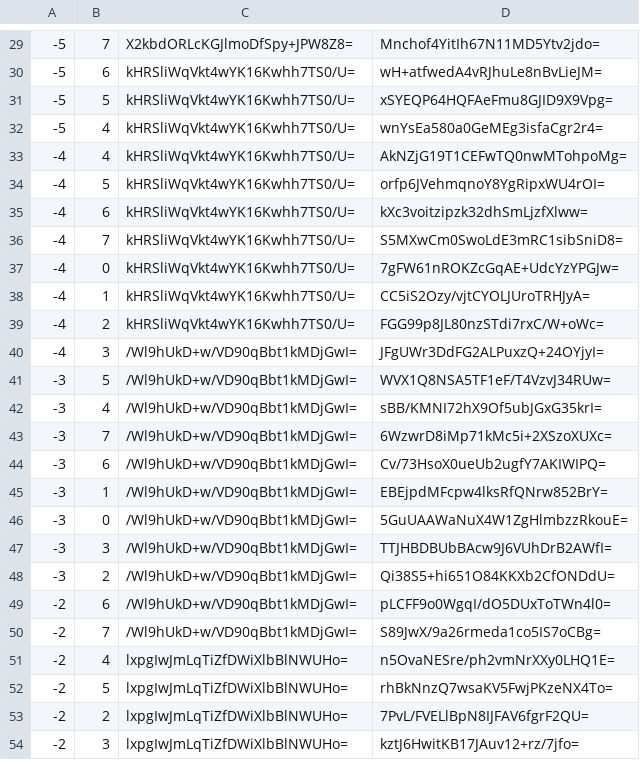
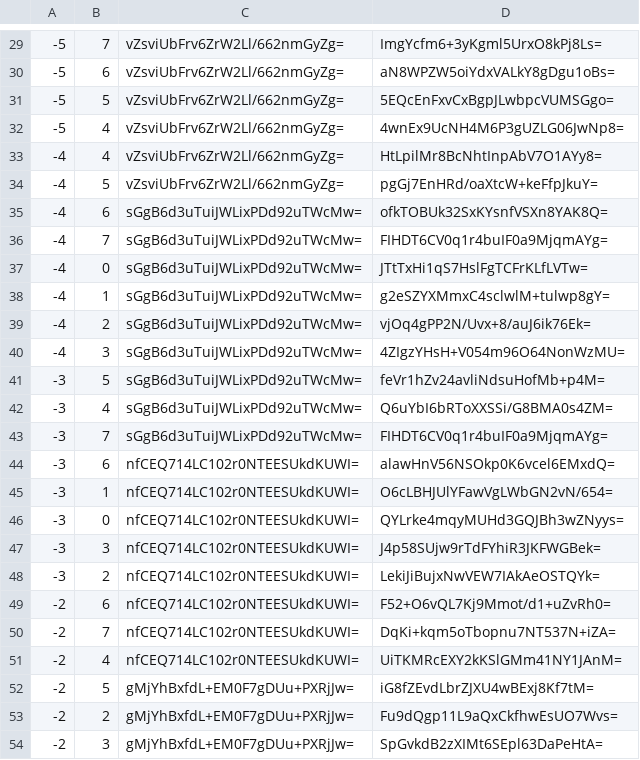
Before and after one commit to HarpGreen/harpgreen.github.io, a CSV file: map/tiles/zoom.-1/metadata/k.-1.0.csv, drawn as a sheet; only a part is shown, gaps mark what is left out; the diff covers the shown part only.

```diff
--- a/map/tiles/zoom.-1/metadata/k.-1.0.csv
+++ b/map/tiles/zoom.-1/metadata/k.-1.0.csv
@@ -29,26 +29,26 @@
--5,7,X2kbdORLcKGJlmoDfSpy+JPW8Z8=,Mnchof4YitIh67N11MD5Ytv2jdo=
--5,6,kHRSliWqVkt4wYK16Kwhh7TS0/U=,wH+atfwedA4vRJhuLe8nBvLieJM=
--5,5,kHRSliWqVkt4wYK16Kwhh7TS0/U=,xSYEQP64HQFAeFmu8GJID9X9Vpg=
--5,4,kHRSliWqVkt4wYK16Kwhh7TS0/U=,wnYsEa580a0GeMEg3isfaCgr2r4=
--4,4,kHRSliWqVkt4wYK16Kwhh7TS0/U=,AkNZjG19T1CEFwTQ0nwMTohpoMg=
--4,5,kHRSliWqVkt4wYK16Kwhh7TS0/U=,orfp6JVehmqnoY8YgRipxWU4rOI=
--4,6,kHRSliWqVkt4wYK16Kwhh7TS0/U=,kXc3voitzipzk32dhSmLjzfXlww=
--4,7,kHRSliWqVkt4wYK16Kwhh7TS0/U=,S5MXwCm0SwoLdE3mRC1sibSniD8=
--4,0,kHRSliWqVkt4wYK16Kwhh7TS0/U=,7gFW61nROKZcGqAE+UdcYzYPGJw=
--4,1,kHRSliWqVkt4wYK16Kwhh7TS0/U=,CC5iS2Ozy/vjtCYOLJUroTRHJyA=
--4,2,kHRSliWqVkt4wYK16Kwhh7TS0/U=,FGG99p8JL80nzSTdi7rxC/W+oWc=
--4,3,/Wl9hUkD+w/VD90qBbt1kMDjGwI=,JFgUWr3DdFG2ALPuxzQ+24OYjyI=
--3,5,/Wl9hUkD+w/VD90qBbt1kMDjGwI=,WVX1Q8NSA5TF1eF/T4VzvJ34RUw=
--3,4,/Wl9hUkD+w/VD90qBbt1kMDjGwI=,sBB/KMNI72hX9Of5ubJGxG35krI=
--3,7,/Wl9hUkD+w/VD90qBbt1kMDjGwI=,6WzwrD8iMp71kMc5i+2XSzoXUXc=
--3,6,/Wl9hUkD+w/VD90qBbt1kMDjGwI=,Cv/73HsoX0ueUb2ugfY7AKIWIPQ=
--3,1,/Wl9hUkD+w/VD90qBbt1kMDjGwI=,EBEjpdMFcpw4lksRfQNrw852BrY=
--3,0,/Wl9hUkD+w/VD90qBbt1kMDjGwI=,5GuUAAWaNuX4W1ZgHlmbzzRkouE=
--3,3,/Wl9hUkD+w/VD90qBbt1kMDjGwI=,TTJHBDBUbBAcw9J6VUhDrB2AWfI=
--3,2,/Wl9hUkD+w/VD90qBbt1kMDjGwI=,Qi38S5+hi651O84KKXb2CfONDdU=
--2,6,/Wl9hUkD+w/VD90qBbt1kMDjGwI=,pLCFF9o0WgqI/dO5DUxToTWn4l0=
--2,7,/Wl9hUkD+w/VD90qBbt1kMDjGwI=,S89JwX/9a26rmeda1co5IS7oCBg=
--2,4,lxpgIwJmLqTiZfDWiXlbBlNWUHo=,n5OvaNESre/ph2vmNrXXy0LHQ1E=
--2,5,lxpgIwJmLqTiZfDWiXlbBlNWUHo=,rhBkNnzQ7wsaKV5FwjPKzeNX4To=
--2,2,lxpgIwJmLqTiZfDWiXlbBlNWUHo=,7PvL/FVELlBpN8IJFAV6fgrF2QU=
--2,3,lxpgIwJmLqTiZfDWiXlbBlNWUHo=,kztJ6HwitKB17JAuv12+rz/7jfo=
+-5,7,vZsviUbFrv6ZrW2Ll/662nmGyZg=,ImgYcfm6+3yKgml5UrxO8kPj8Ls=
+-5,6,vZsviUbFrv6ZrW2Ll/662nmGyZg=,aN8WPZW5oiYdxVALkY8gDgu1oBs=
+-5,5,vZsviUbFrv6ZrW2Ll/662nmGyZg=,5EQcEnFxvCxBgpJLwbpcVUMSGgo=
+-5,4,vZsviUbFrv6ZrW2Ll/662nmGyZg=,4wnEx9UcNH4M6P3gUZLG06JwNp8=
+-4,4,vZsviUbFrv6ZrW2Ll/662nmGyZg=,HtLpilMr8BcNhtInpAbV7O1AYy8=
+-4,5,vZsviUbFrv6ZrW2Ll/662nmGyZg=,pgGj7EnHRd/oaXtcW+keFfpJkuY=
+-4,6,sGgB6d3uTuiJWLixPDd92uTWcMw=,ofkTOBUk32SxKYsnfVSXn8YAK8Q=
+-4,7,sGgB6d3uTuiJWLixPDd92uTWcMw=,FIHDT6CV0q1r4buIF0a9MjqmAYg=
+-4,0,sGgB6d3uTuiJWLixPDd92uTWcMw=,JTtTxHi1qS7HslFgTCFrKLfLVTw=
+-4,1,sGgB6d3uTuiJWLixPDd92uTWcMw=,g2eSZYXMmxC4sclwlM+tulwp8gY=
+-4,2,sGgB6d3uTuiJWLixPDd92uTWcMw=,vjOq4gPP2N/Uvx+8/auJ6ik76Ek=
+-4,3,sGgB6d3uTuiJWLixPDd92uTWcMw=,4ZIgzYHsH+V054m96O64NonWzMU=
+-3,5,sGgB6d3uTuiJWLixPDd92uTWcMw=,feVr1hZv24avliNdsuHofMb+p4M=
+-3,4,sGgB6d3uTuiJWLixPDd92uTWcMw=,Q6uYbI6bRToXXSSi/G8BMA0s4ZM=
+-3,7,sGgB6d3uTuiJWLixPDd92uTWcMw=,FIHDT6CV0q1r4buIF0a9MjqmAYg=
+-3,6,nfCEQ714LC102r0NTEESUkdKUWI=,alawHnV56NSOkp0K6vcel6EMxdQ=
+-3,1,nfCEQ714LC102r0NTEESUkdKUWI=,O6cLBHJUlYFawVgLWbGN2vN/654=
+-3,0,nfCEQ714LC102r0NTEESUkdKUWI=,QYLrke4mqyMUHd3GQJBh3wZNyys=
+-3,3,nfCEQ714LC102r0NTEESUkdKUWI=,J4p58SUjw9rTdFYhiR3JKFWGBek=
+-3,2,nfCEQ714LC102r0NTEESUkdKUWI=,LekiJiBujxNwVEW7IAkAeOSTQYk=
+-2,6,nfCEQ714LC102r0NTEESUkdKUWI=,F52+O6vQL7Kj9Mmot/d1+uZvRh0=
+-2,7,nfCEQ714LC102r0NTEESUkdKUWI=,DqKi+kqm5oTbopnu7NT537N+iZA=
+-2,4,nfCEQ714LC102r0NTEESUkdKUWI=,UiTKMRcEXY2kKSlGMm41NY1JAnM=
+-2,5,gMjYhBxfdL+EM0F7gDUu+PXRjJw=,iG8fZEvdLbrZJXU4wBExj8Kf7tM=
+-2,2,gMjYhBxfdL+EM0F7gDUu+PXRjJw=,Fu9dQgp11L9aQxCkfhwEsUO7Wvs=
+-2,3,gMjYhBxfdL+EM0F7gDUu+PXRjJw=,SpGvkdB2zXIMt6SEpl63DaPeHtA=
```
Also changed, not shown: 76 edited cells elsewhere in this file, map/tiles/zoom.-1/metadata/k.-1.-1.csv, map/tiles/zoom.-1/metadata/k.0.-1.csv, 25 other files.
